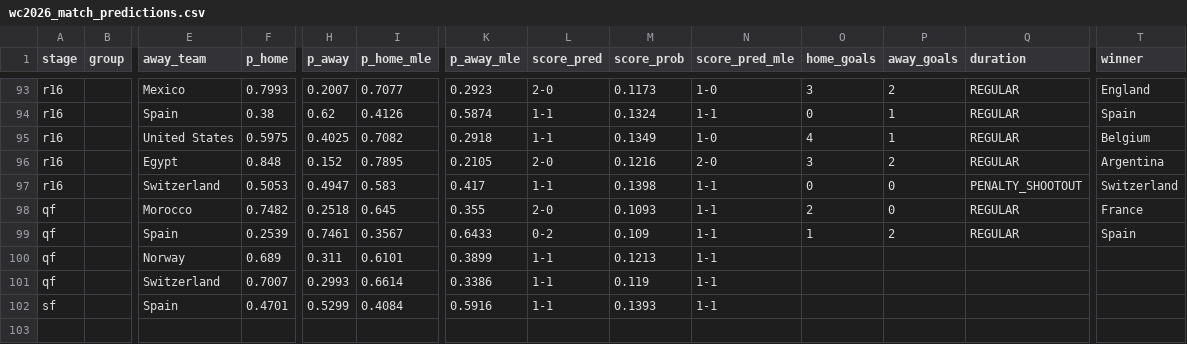
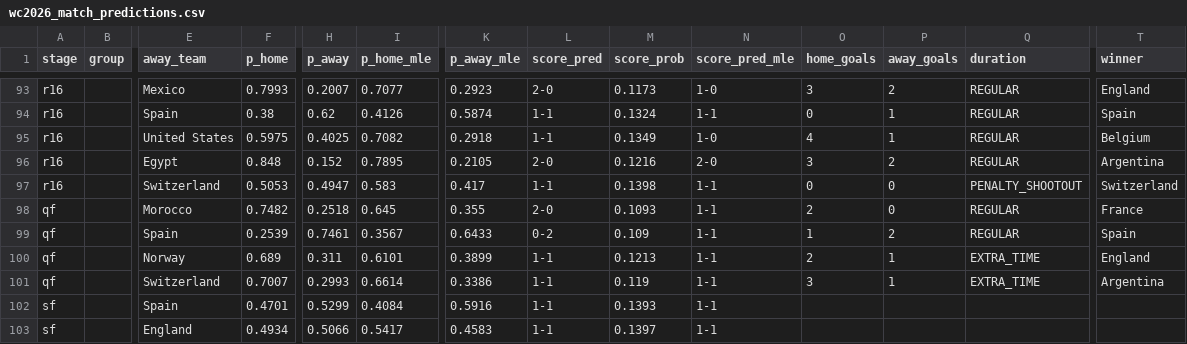
Before and after one commit to Duyanh090205/wc2026-monte-carlo, a CSV file: data/mc_simu/wc2026_match_predictions.csv, drawn as a sheet; only a part is shown, gaps mark what is left out; rows hold the shown columns only; the diff names each change by its address in the sheet, - before the commit and + after, or states it on an @@ line.

```diff
--- a/data/mc_simu/wc2026_match_predictions.csv
+++ b/data/mc_simu/wc2026_match_predictions.csv
-O100 (home_goals): (empty)
+O100 (home_goals): 2
-P100:P101 (away_goals): (empty)
+P100:P101 (away_goals): 1
-Q100:Q101 (duration): (empty)
+Q100:Q101 (duration): EXTRA_TIME
-T100 (winner): (empty)
+T100 (winner): England
-O101 (home_goals): (empty)
+O101 (home_goals): 3
-T101 (winner): (empty)
+T101 (winner): Argentina
+row 103: sf |  | England | 0.4934 | 0.5066 | 0.5417 | 0.4583 | 1-1 | 0.1397 | 1-1
```
